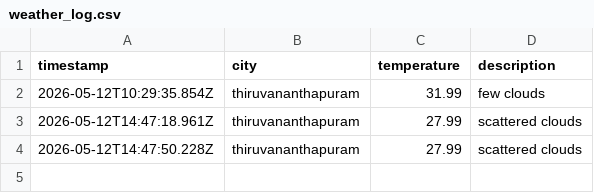
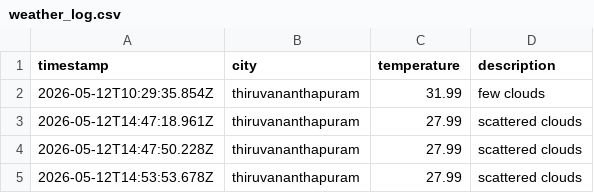
Before and after one commit to ash-g773/weather-app-js, a CSV file: data/weather_log.csv, drawn as a sheet.

```diff
--- a/data/weather_log.csv
+++ b/data/weather_log.csv
@@ -4 +4,2 @@ timestamp,city,temperature,description
 2026-05-12T14:47:50.228Z,thiruvananthapuram,27.99,scattered clouds
+2026-05-12T14:53:53.678Z,thiruvananthapuram,27.99,scattered clouds
```
Also changed, not shown: 1 other file.
